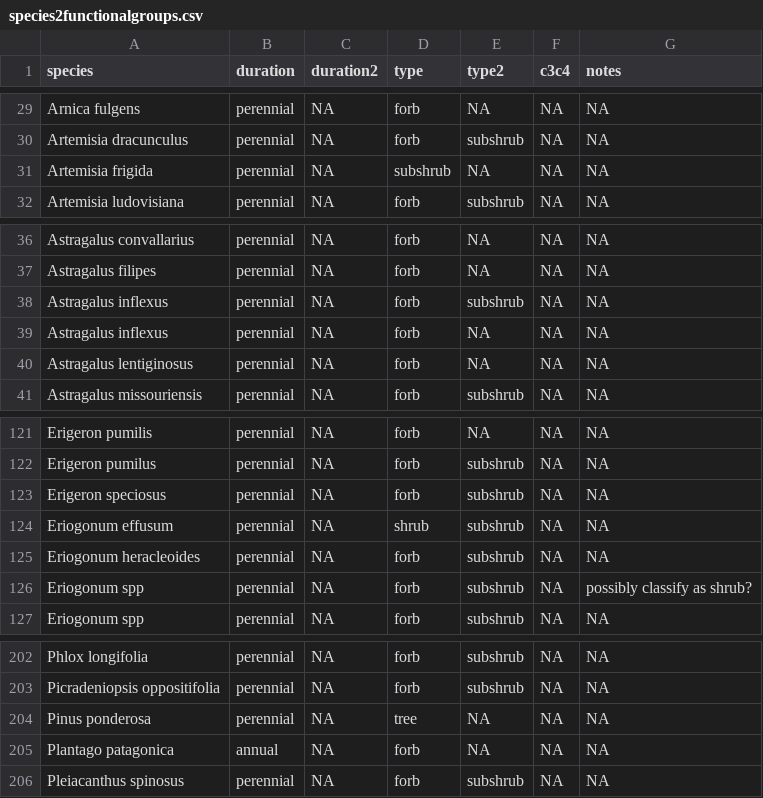
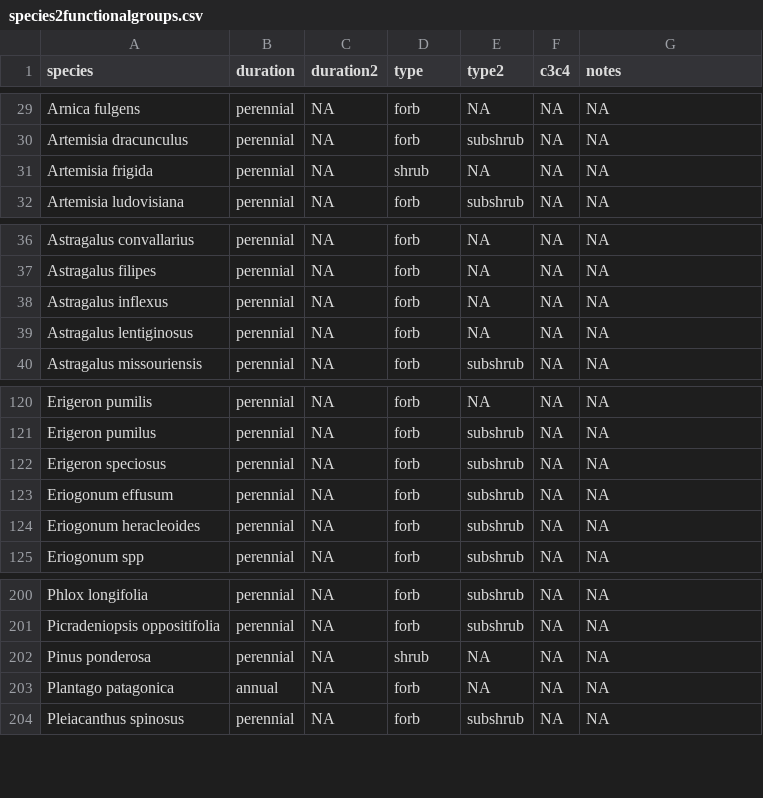
Before and after one commit to pbadler/bromecast-data, a CSV file: satellites/deriveddata/species2functionalgroups.csv, drawn as a sheet; only a part is shown, gaps mark what is left out.

Commit message:
finished aggreg. comp. to f types

```diff
--- a/satellites/deriveddata/species2functionalgroups.csv
+++ b/satellites/deriveddata/species2functionalgroups.csv
@@ -30,3 +30,3 @@
 "Artemisia dracunculus","perennial",NA,"forb","subshrub",NA,NA
-"Artemisia frigida","perennial",NA,"subshrub",NA,NA,NA
+"Artemisia frigida","perennial",NA,"shrub",NA,NA,NA
 "Artemisia ludovisiana","perennial",NA,"forb","subshrub",NA,NA
@@ -37,3 +37,2 @@
 "Astragalus filipes","perennial",NA,"forb",NA,NA,NA
-"Astragalus inflexus","perennial",NA,"forb","subshrub",NA,NA
 "Astragalus inflexus","perennial",NA,"forb",NA,NA,NA
@@ -123,5 +122,4 @@
 "Erigeron speciosus","perennial",NA,"forb","subshrub",NA,NA
-"Eriogonum effusum","perennial",NA,"shrub","subshrub",NA,NA
+"Eriogonum effusum","perennial",NA,"forb","subshrub",NA,NA
 "Eriogonum heracleoides","perennial",NA,"forb","subshrub",NA,NA
-"Eriogonum spp","perennial",NA,"forb","subshrub",NA,"possibly classify as shrub?"
 "Eriogonum spp","perennial",NA,"forb","subshrub",NA,NA
@@ -203,3 +201,3 @@
 "Picradeniopsis oppositifolia","perennial",NA,"forb","subshrub",NA,NA
-"Pinus ponderosa","perennial",NA,"tree",NA,NA,NA
+"Pinus ponderosa","perennial",NA,"shrub",NA,NA,NA
 "Plantago patagonica","annual",NA,"forb",NA,NA,NA
```
Also changed, not shown: 1 other file.
